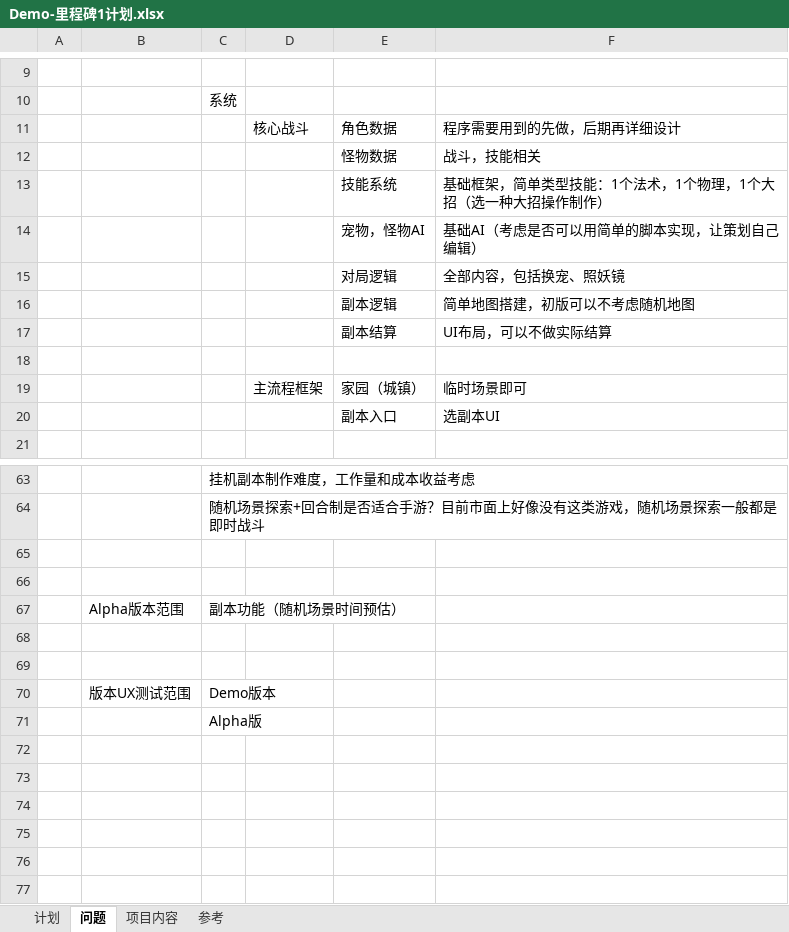
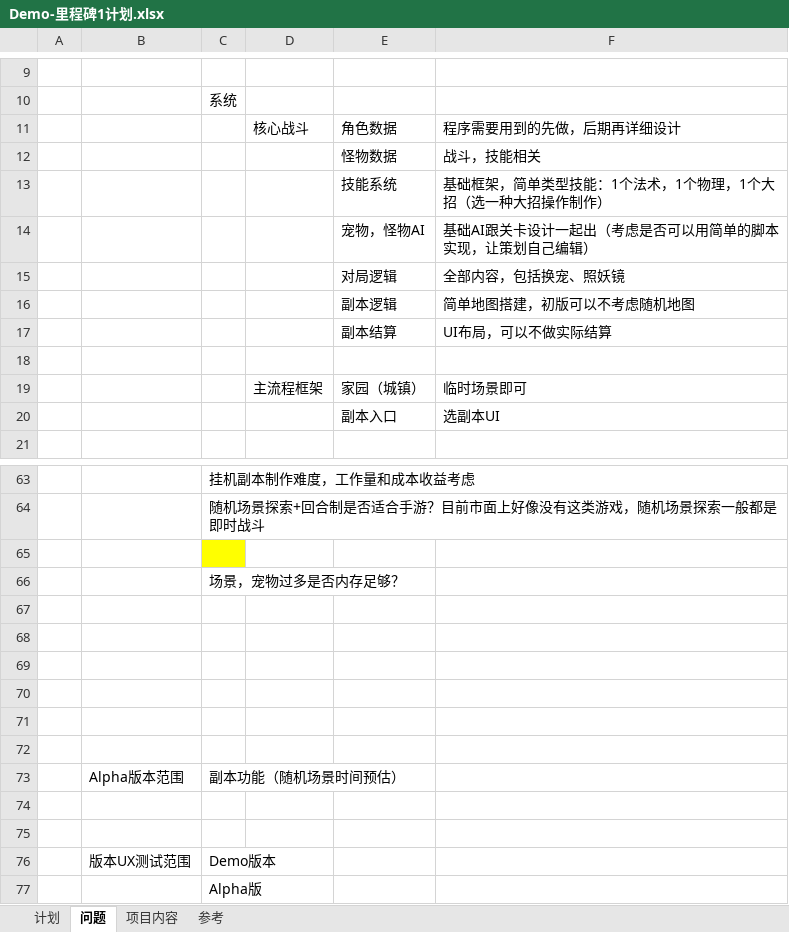
Before and after one commit to CHINA-LOONG/CurrentProject, an Excel workbook: 项目管理/进度计划/Demo-里程碑1/Demo-里程碑1计划.xlsx, sheet 问题, drawn as a sheet; only a part is shown, gaps mark what is left out; values as stored, in another font and other column widths than the file's, no borders; the diff names each change by its address in the sheet, - before the commit and + after, or states it on an @@ line.

```diff
--- a/项目管理/进度计划/Demo-里程碑1/Demo-里程碑1计划.xlsx (sheet 问题)
+++ b/项目管理/进度计划/Demo-里程碑1/Demo-里程碑1计划.xlsx (sheet 问题)
-F14: 基础AI（考虑是否可以用简单的脚本实现，让策划自己编辑）
+F14: 基础AI跟关卡设计一起出（考虑是否可以用简单的脚本实现，让策划自己编辑）
+row 65: (empty)
+row 66:  |  | 场景，宠物过多是否内存足够？
+row 67: (empty)
+row 68: (empty)
+row 69: (empty)
+row 70: (empty)
```
Also changed, not shown: sheet 计划, gd/副本系统/副本结算文档.xlsx, gd/副本系统/对局设计.xlsx, 6 other files.
